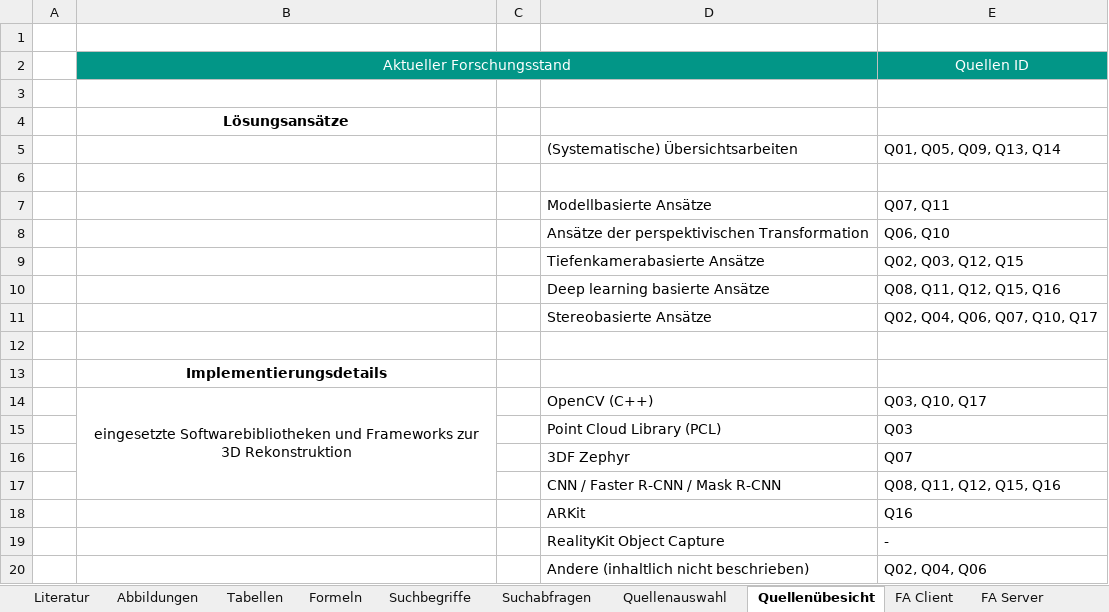
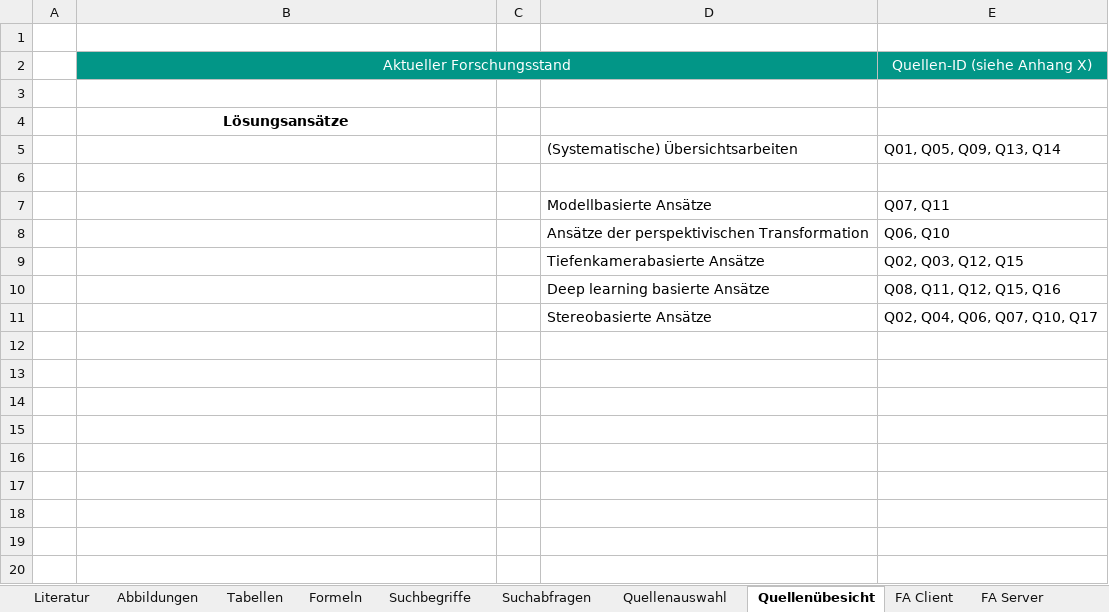
Before and after one commit to doupe97/FoodAnalyser, an Excel workbook: 03_thesis/Literaturverzeichnis.xlsx, sheet Quellenübesicht, drawn as a sheet; values as stored, in another font and other column widths than the file's, no borders; the diff names each change by its address in the sheet, - before the commit and + after, or states it on an @@ line.

```diff
--- a/03_thesis/Literaturverzeichnis.xlsx (sheet Quellenübesicht)
+++ b/03_thesis/Literaturverzeichnis.xlsx (sheet Quellenübesicht)
-E2: Quellen ID
+E2: Quellen-ID (siehe Anhang X)
-row 12: (empty)
-row 13:  | Implementierungsdetails
-row 14:  | eingesetzte Softwarebibliotheken und Frameworks zur 3D Rekonstruktion |  | OpenCV (C++) | Q03, Q10, Q17
-row 15:  |  |  | Point Cloud Library (PCL) | Q03
-row 16:  |  |  | 3DF Zephyr | Q07
-row 17:  |  |  | CNN / Faster R-CNN / Mask R-CNN | Q08, Q11, Q12, Q15, Q16
-row 18:  |  |  | ARKit | Q16
-row 19:  |  |  | RealityKit Object Capture | -
-row 20:  |  |  | Andere (inhaltlich nicht beschrieben) | Q02, Q04, Q06
```
Also changed, not shown: sheet Literatur, sheet FA Server, sheet FA Client, sheet Suchbegriffe, formulas that keep their value, 1 other file.
